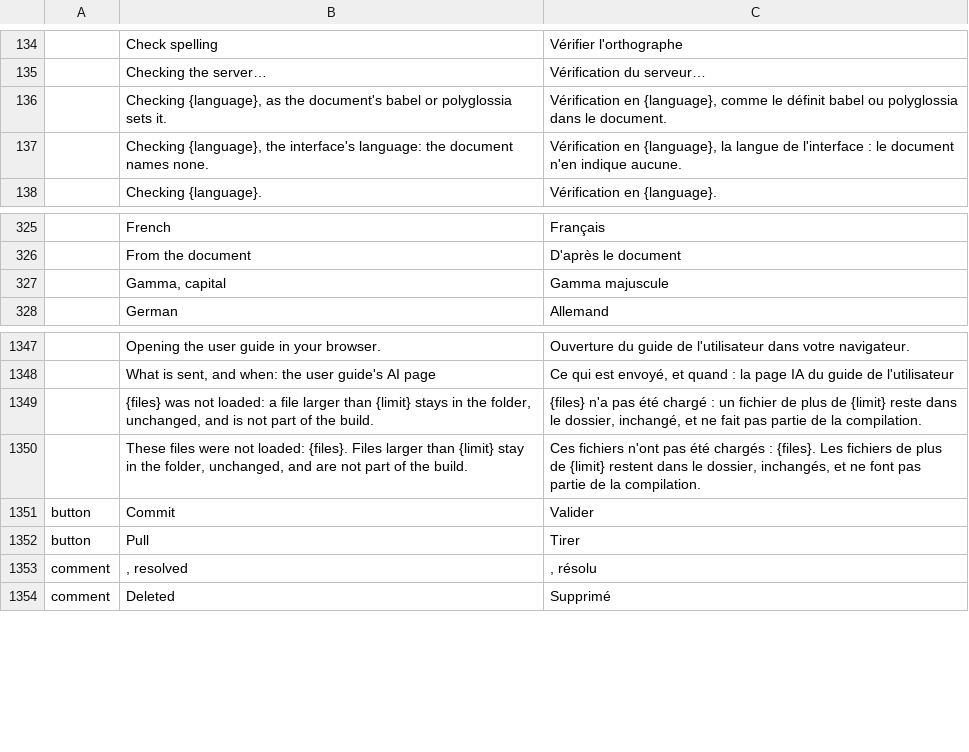
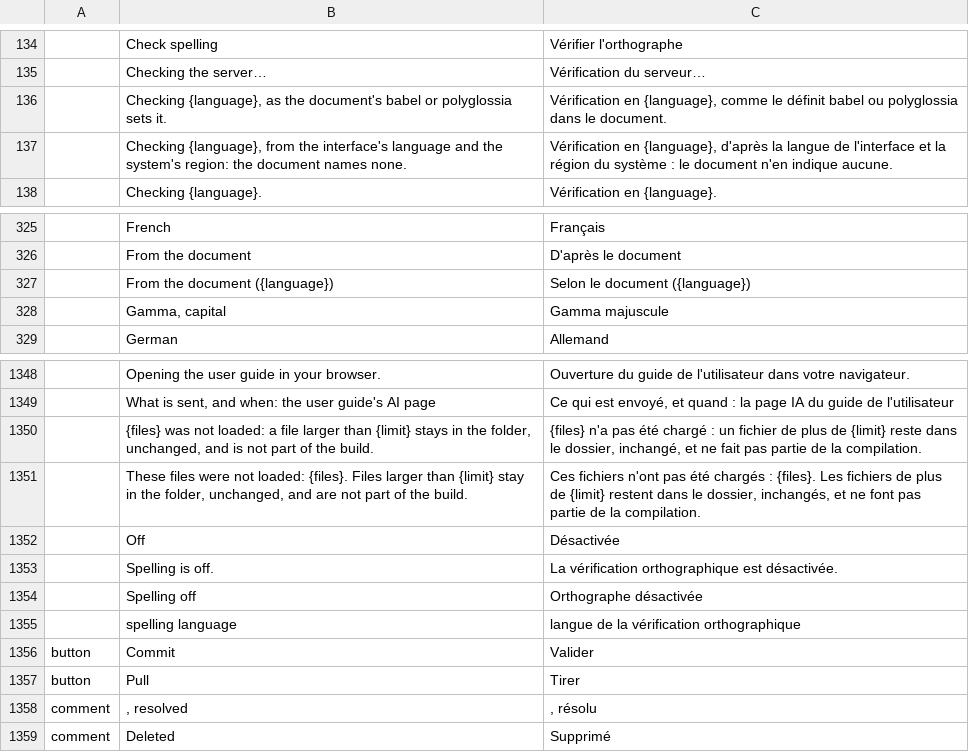
Before and after one commit to skadge/texcraft, a TSV file: i18n/fr.tsv, drawn as a sheet; only a part is shown, gaps mark what is left out.

```diff
--- a/i18n/fr.tsv
+++ b/i18n/fr.tsv
@@ -136,3 +136,3 @@
 	Checking {language}, as the document's babel or polyglossia sets it.	Vérification en {language}, comme le définit babel ou polyglossia dans le document.
-	Checking {language}, the interface's language: the document names none.	Vérification en {language}, la langue de l'interface : le document n'en indique aucune.
+	Checking {language}, from the interface's language and the system's region: the document names none.	Vérification en {language}, d'après la langue de l'interface et la région du système : le document n'en indique aucune.
 	Checking {language}.	Vérification en {language}.
@@ -326,2 +326,3 @@
 	From the document	D'après le document
+	From the document ({language})	Selon le document ({language})
 	Gamma, capital	Gamma majuscule
@@ -1350,2 +1351,6 @@
 	These files were not loaded: {files}. Files larger than {limit} stay in the folder, unchanged, and are not part of the build.	Ces fichiers n'ont pas été chargés : {files}. Les fichiers de plus de {limit} restent dans le dossier, inchangés, et ne font pas partie de la compilation.
+	Off	Désactivée
+	Spelling is off.	La vérification orthographique est désactivée.
+	Spelling off	Orthographe désactivée
+	spelling language	langue de la vérification orthographique
 button	Commit	Valider
```
Also changed, not shown: i18n/de.tsv, i18n/es.tsv, 10 other files.
